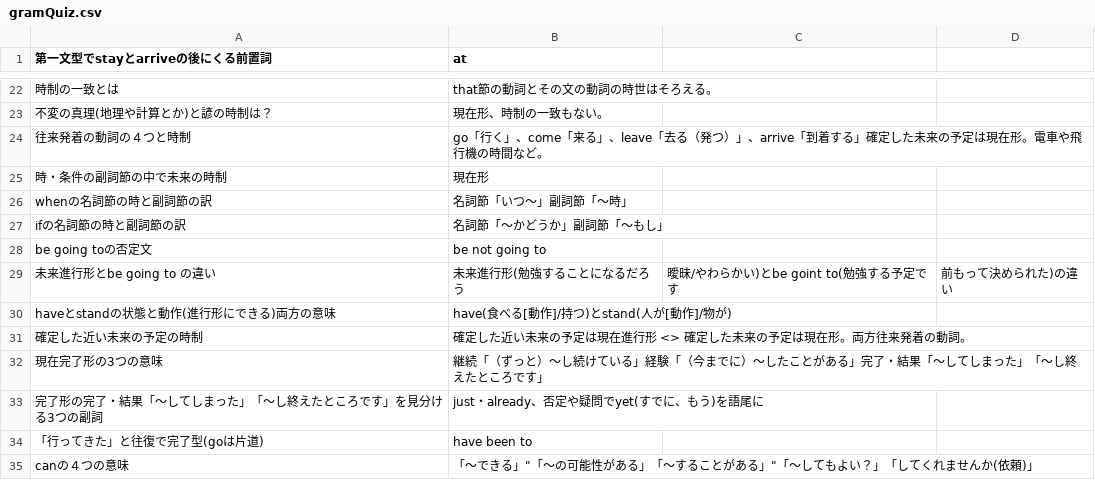
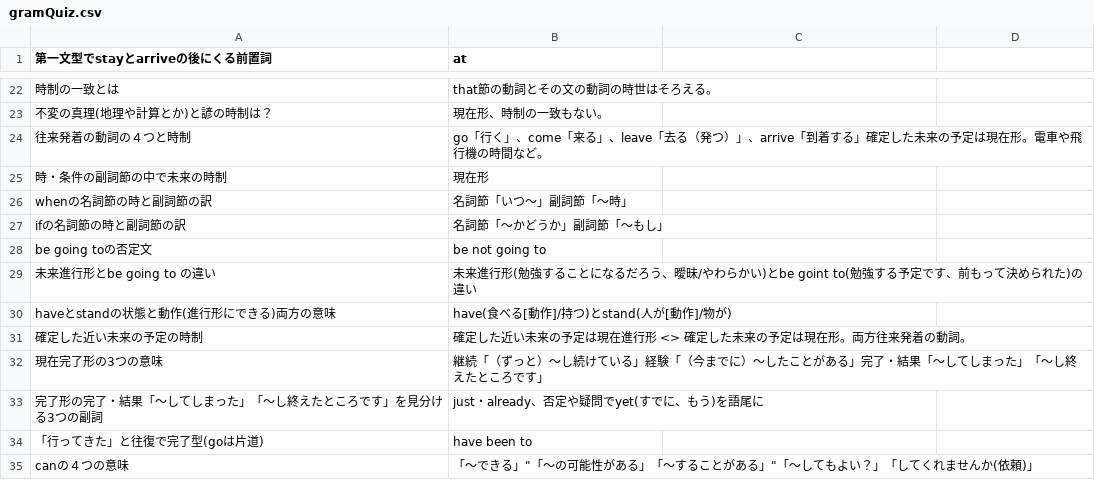
Before and after one commit to miyazawayamato/my-english-learning, a CSV file: garmmer/gramQuiz.csv, drawn as a sheet; only a part is shown, gaps mark what is left out.

```diff
--- a/garmmer/gramQuiz.csv
+++ b/garmmer/gramQuiz.csv
@@ -28,3 +28,3 @@ ifの名詞節の時と副詞節の訳,名詞節「～かどうか」副詞節
 be going toの否定文,be not going to
-未来進行形とbe going to の違い,未来進行形(勉強することになるだろう,曖昧/やわらかい)とbe goint to(勉強する予定です,前もって決められた)の違い
+未来進行形とbe going to の違い,未来進行形(勉強することになるだろう、曖昧/やわらかい)とbe goint to(勉強する予定です、前もって決められた)の違い
 haveとstandの状態と動作(進行形にできる)両方の意味,have(食べる[動作]/持つ)とstand(人が[動作]/物が)
```
Also changed, not shown: idiom/idiom.csv, 5 other files.
